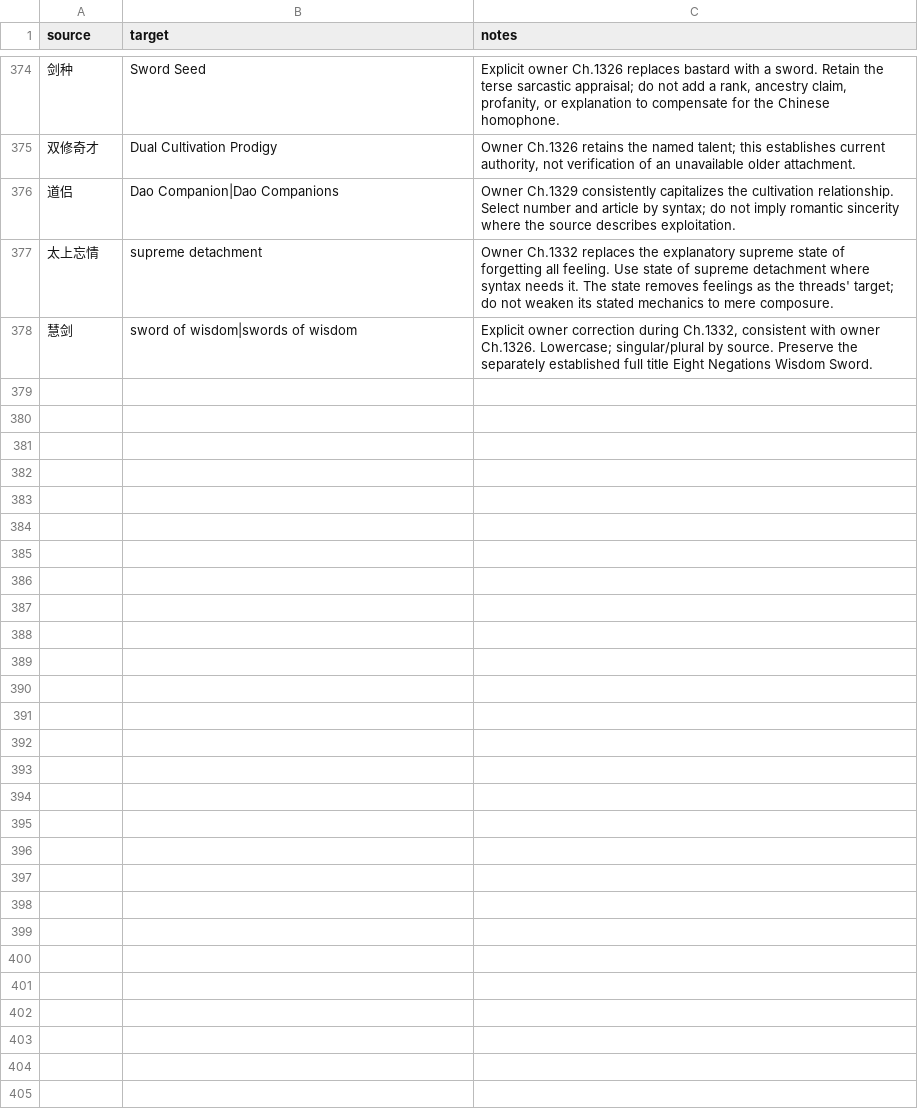
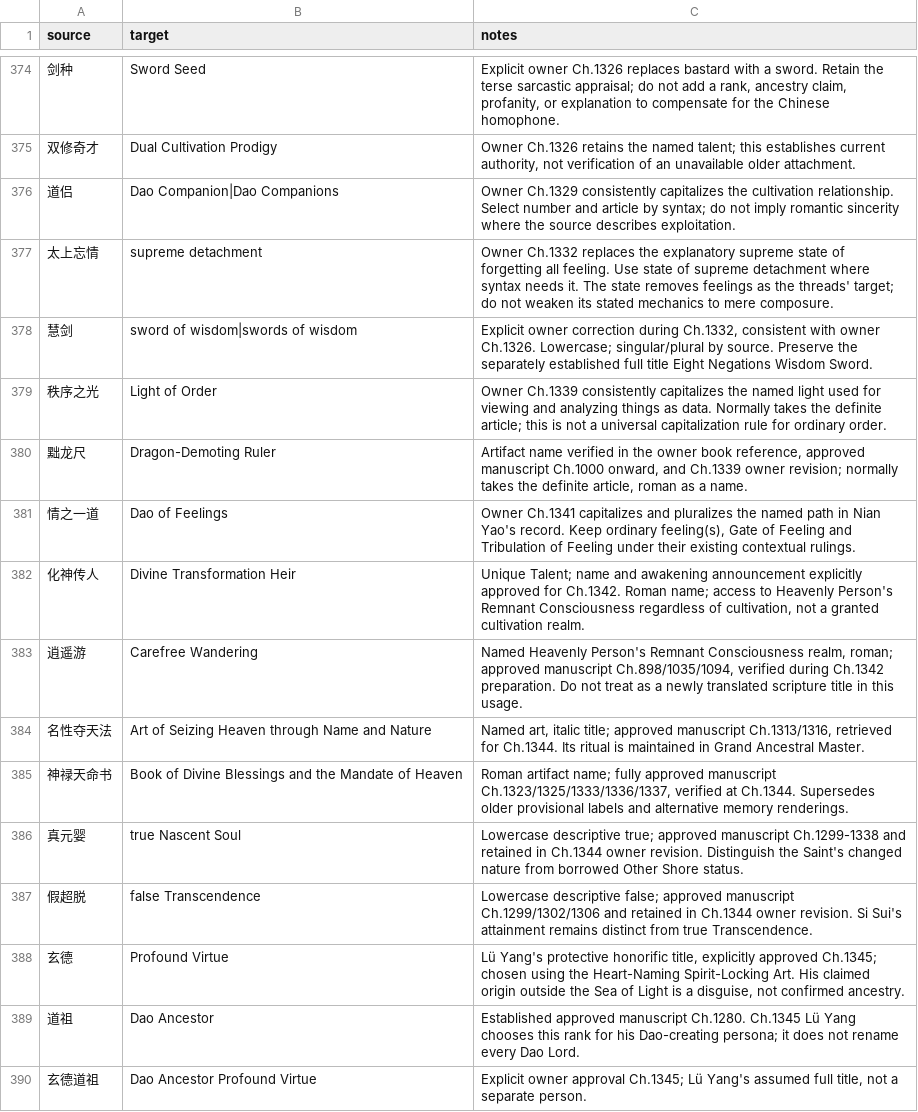
Before and after one commit to RoyUnconquerable/Translation, a TSV file: chatgpt/glossary/terminology.tsv, drawn as a sheet; only a part is shown, gaps mark what is left out; the diff covers the shown part only.

Commit message:
Apply approved translation feedback and reconcile continuity through Chapter 1349
Publish the accumulated corrections for the first ten-chapter batch. Consolidate flow, terminology, formatting and restart continuity, preserve historical records, and advance verified delivery to 1349 without inferring whole-chapter approval.

Validation: 45 tests passed; authority audit, legacy lint and chapter-state checks passed with existing advisory warnings. Published tree matches the reviewed local batch.

```diff
--- a/chatgpt/glossary/terminology.tsv
+++ b/chatgpt/glossary/terminology.tsv
@@ -378 +378,13 @@ source	target	notes
 慧剑	sword of wisdom|swords of wisdom	Explicit owner correction during Ch.1332, consistent with owner Ch.1326. Lowercase; singular/plural by source. Preserve the separately established full title Eight Negations Wisdom Sword.
+秩序之光	Light of Order	Owner Ch.1339 consistently capitalizes the named light used for viewing and analyzing things as data. Normally takes the definite article; this is not a universal capitalization rule for ordinary order.
+黜龙尺	Dragon-Demoting Ruler	Artifact name verified in the owner book reference, approved manuscript Ch.1000 onward, and Ch.1339 owner revision; normally takes the definite article, roman as a name.
+情之一道	Dao of Feelings	Owner Ch.1341 capitalizes and pluralizes the named path in Nian Yao's record. Keep ordinary feeling(s), Gate of Feeling and Tribulation of Feeling under their existing contextual rulings.
+化神传人	Divine Transformation Heir	Unique Talent; name and awakening announcement explicitly approved for Ch.1342. Roman name; access to Heavenly Person's Remnant Consciousness regardless of cultivation, not a granted cultivation realm.
+逍遥游	Carefree Wandering	Named Heavenly Person's Remnant Consciousness realm, roman; approved manuscript Ch.898/1035/1094, verified during Ch.1342 preparation. Do not treat as a newly translated scripture title in this usage.
+名性夺天法	Art of Seizing Heaven through Name and Nature	Named art, italic title; approved manuscript Ch.1313/1316, retrieved for Ch.1344. Its ritual is maintained in Grand Ancestral Master.
+神禄天命书	Book of Divine Blessings and the Mandate of Heaven	Roman artifact name; fully approved manuscript Ch.1323/1325/1333/1336/1337, verified at Ch.1344. Supersedes older provisional labels and alternative memory renderings.
+真元婴	true Nascent Soul	Lowercase descriptive true; approved manuscript Ch.1299-1338 and retained in Ch.1344 owner revision. Distinguish the Saint's changed nature from borrowed Other Shore status.
+假超脱	false Transcendence	Lowercase descriptive false; approved manuscript Ch.1299/1302/1306 and retained in Ch.1344 owner revision. Si Sui's attainment remains distinct from true Transcendence.
+玄德	Profound Virtue	Lü Yang's protective honorific title, explicitly approved Ch.1345; chosen using the Heart-Naming Spirit-Locking Art. His claimed origin outside the Sea of Light is a disguise, not confirmed ancestry.
+道祖	Dao Ancestor	Established approved manuscript Ch.1280. Ch.1345 Lü Yang chooses this rank for his Dao-creating persona; it does not rename every Dao Lord.
+玄德道祖	Dao Ancestor Profound Virtue	Explicit owner approval Ch.1345; Lü Yang's assumed full title, not a separate person.
```
Also changed, not shown: 11 added rows and 8 edited cells elsewhere in this file, chatgpt/chapters/ledger.tsv, chatgpt/glossary/entities.tsv, 14 other files.
